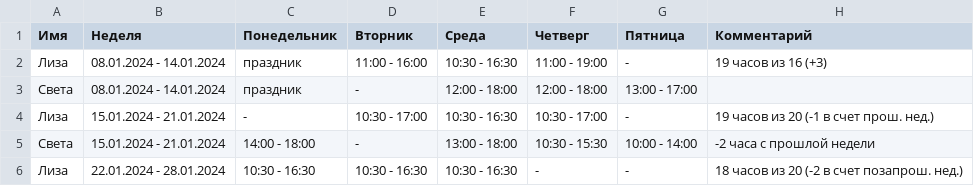
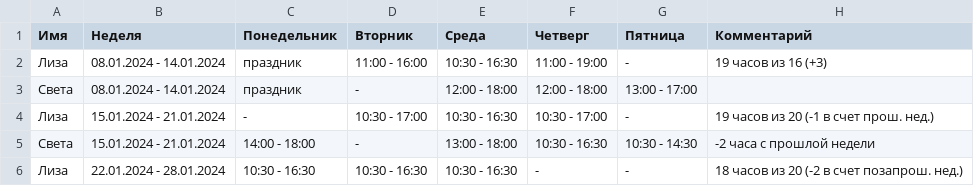
Before and after one commit to oadb-ds/timetable, a TSV file: ds_timetable.tsv, drawn as a sheet.

Commit message:
Update ds_timetable.tsv

```diff
--- a/ds_timetable.tsv
+++ b/ds_timetable.tsv
@@ -4,3 +4,3 @@
 Лиза	15.01.2024 - 21.01.2024	-	10:30 - 17:00	10:30 - 16:30	10:30 - 17:00	-	19 часов из 20 (-1 в счет прош. нед.)
-Света	15.01.2024 - 21.01.2024	14:00 - 18:00	-	13:00 - 18:00	10:30 - 15:30	10:00 - 14:00	-2 часа с прошлой недели
+Света	15.01.2024 - 21.01.2024	14:00 - 18:00	-	13:00 - 18:00	10:30 - 16:30	10:30 - 14:30	-2 часа с прошлой недели
 Лиза	22.01.2024 - 28.01.2024	10:30 - 16:30	10:30 - 16:30	10:30 - 16:30	-	-	18 часов из 20 (-2 в счет позапрош. нед.)
```
